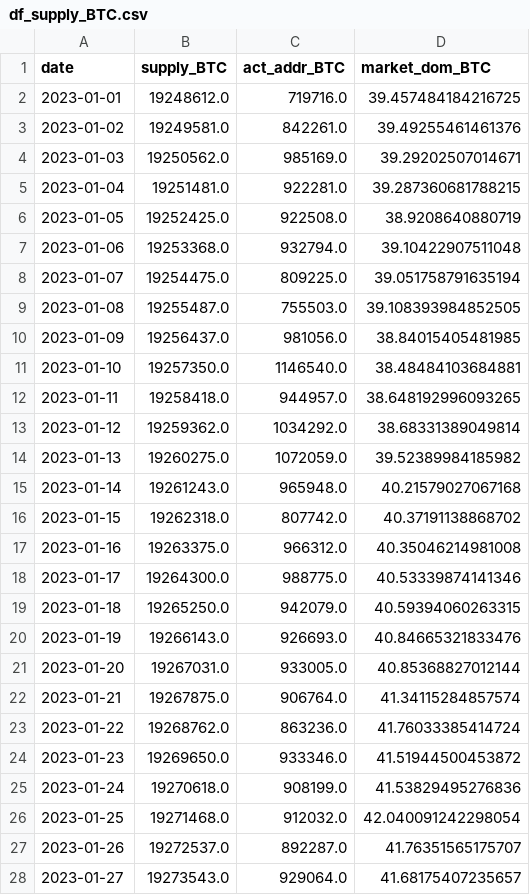
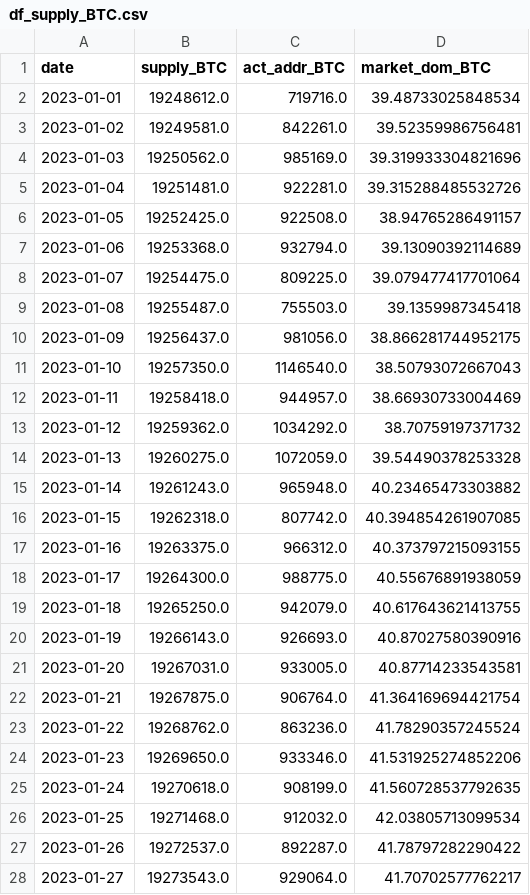
Before and after one commit to jeugregg/ocean_protocol_eth_pred, a CSV file: data/df_supply_BTC.csv, drawn as a sheet; only a part is shown; the diff covers the shown part only.

```diff
--- a/data/df_supply_BTC.csv
+++ b/data/df_supply_BTC.csv
@@ -1,28 +1,28 @@
 date,supply_BTC,act_addr_BTC,market_dom_BTC
-2023-01-01,19248612.0,719716.0,39.457484184216725
-2023-01-02,19249581.0,842261.0,39.49255461461376
-2023-01-03,19250562.0,985169.0,39.29202507014671
-2023-01-04,19251481.0,922281.0,39.287360681788215
-2023-01-05,19252425.0,922508.0,38.9208640880719
-2023-01-06,19253368.0,932794.0,39.10422907511048
-2023-01-07,19254475.0,809225.0,39.051758791635194
-2023-01-08,19255487.0,755503.0,39.108393984852505
-2023-01-09,19256437.0,981056.0,38.84015405481985
-2023-01-10,19257350.0,1146540.0,38.48484103684881
-2023-01-11,19258418.0,944957.0,38.648192996093265
-2023-01-12,19259362.0,1034292.0,38.68331389049814
-2023-01-13,19260275.0,1072059.0,39.52389984185982
-2023-01-14,19261243.0,965948.0,40.21579027067168
-2023-01-15,19262318.0,807742.0,40.37191138868702
-2023-01-16,19263375.0,966312.0,40.35046214981008
-2023-01-17,19264300.0,988775.0,40.53339874141346
-2023-01-18,19265250.0,942079.0,40.59394060263315
-2023-01-19,19266143.0,926693.0,40.84665321833476
-2023-01-20,19267031.0,933005.0,40.85368827012144
-2023-01-21,19267875.0,906764.0,41.34115284857574
-2023-01-22,19268762.0,863236.0,41.76033385414724
-2023-01-23,19269650.0,933346.0,41.51944500453872
-2023-01-24,19270618.0,908199.0,41.53829495276836
-2023-01-25,19271468.0,912032.0,42.040091242298054
-2023-01-26,19272537.0,892287.0,41.76351565175707
-2023-01-27,19273543.0,929064.0,41.68175407235657
+2023-01-01,19248612.0,719716.0,39.48733025848534
+2023-01-02,19249581.0,842261.0,39.52359986756481
+2023-01-03,19250562.0,985169.0,39.319933304821696
+2023-01-04,19251481.0,922281.0,39.315288485532726
+2023-01-05,19252425.0,922508.0,38.94765286491157
+2023-01-06,19253368.0,932794.0,39.13090392114689
+2023-01-07,19254475.0,809225.0,39.079477417701064
+2023-01-08,19255487.0,755503.0,39.1359987345418
+2023-01-09,19256437.0,981056.0,38.866281744952175
+2023-01-10,19257350.0,1146540.0,38.50793072667043
+2023-01-11,19258418.0,944957.0,38.66930733004469
+2023-01-12,19259362.0,1034292.0,38.70759197371732
+2023-01-13,19260275.0,1072059.0,39.54490378253328
+2023-01-14,19261243.0,965948.0,40.23465473303882
+2023-01-15,19262318.0,807742.0,40.394854261907085
+2023-01-16,19263375.0,966312.0,40.373797215093155
+2023-01-17,19264300.0,988775.0,40.55676891938059
+2023-01-18,19265250.0,942079.0,40.617643621413755
+2023-01-19,19266143.0,926693.0,40.87027580390916
+2023-01-20,19267031.0,933005.0,40.87714233543581
+2023-01-21,19267875.0,906764.0,41.364169694421754
+2023-01-22,19268762.0,863236.0,41.78290357245524
+2023-01-23,19269650.0,933346.0,41.531925274852206
+2023-01-24,19270618.0,908199.0,41.560728537792635
+2023-01-25,19271468.0,912032.0,42.03805713099534
+2023-01-26,19272537.0,892287.0,41.78797282290422
+2023-01-27,19273543.0,929064.0,41.70702577762217
```
Also changed, not shown: 1 added row and 158 edited cells elsewhere in this file, data/df_eco.csv, data/df_supply_ETH.csv, 8 other files.
